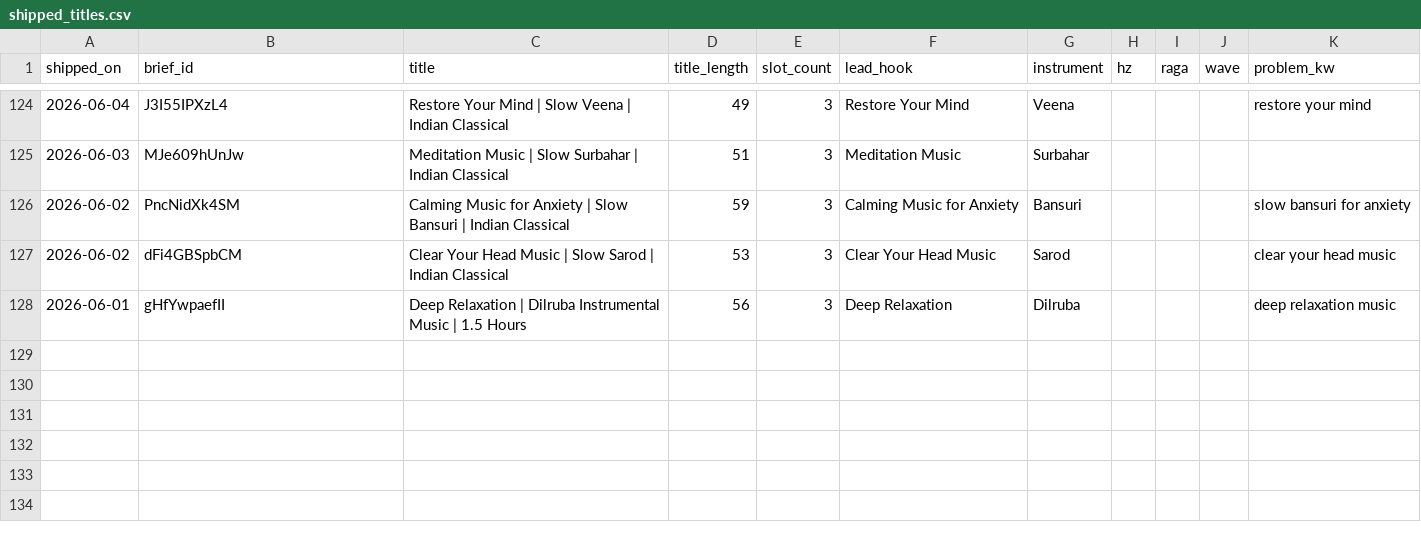
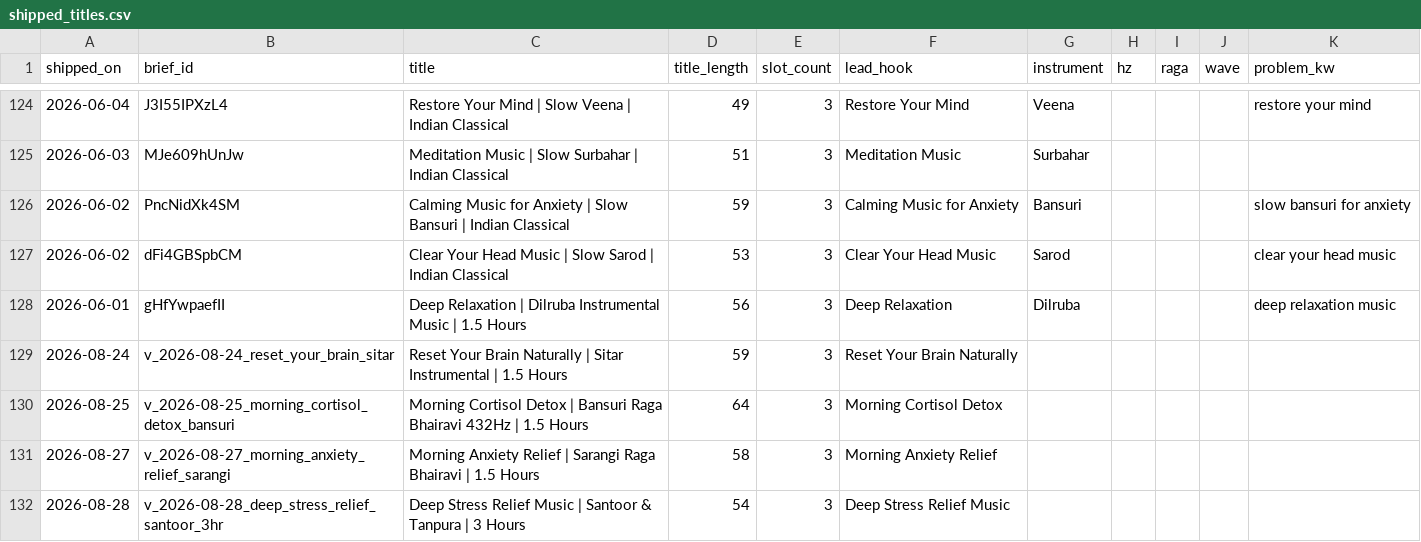
Before and after one commit to vini0894/raga-focus-dashboard, a CSV file: data/shipped_titles.csv, drawn as a sheet; only a part is shown, gaps mark what is left out; the diff names each change by its address in the sheet, - before the commit and + after, or states it on an @@ line.

```diff
--- a/data/shipped_titles.csv
+++ b/data/shipped_titles.csv
+row 129: 2026-08-24 | v_2026-08-24_reset_your_brain_sitar | Reset Your Brain Naturally | Sitar Instrumental | 1.5 Hours | 59 | 3 | Reset Your Brain Naturally
+row 130: 2026-08-25 | v_2026-08-25_morning_cortisol_detox_bansuri | Morning Cortisol Detox | Bansuri Raga Bhairavi 432Hz | 1.5 Hours | 64 | 3 | Morning Cortisol Detox
+row 131: 2026-08-27 | v_2026-08-27_morning_anxiety_relief_sarangi | Morning Anxiety Relief | Sarangi Raga Bhairavi | 1.5 Hours | 58 | 3 | Morning Anxiety Relief
+row 132: 2026-08-28 | v_2026-08-28_deep_stress_relief_santoor_3hr | Deep Stress Relief Music | Santoor & Tanpura | 3 Hours | 54 | 3 | Deep Stress Relief Music
```
Also changed, not shown: 5 other files.
